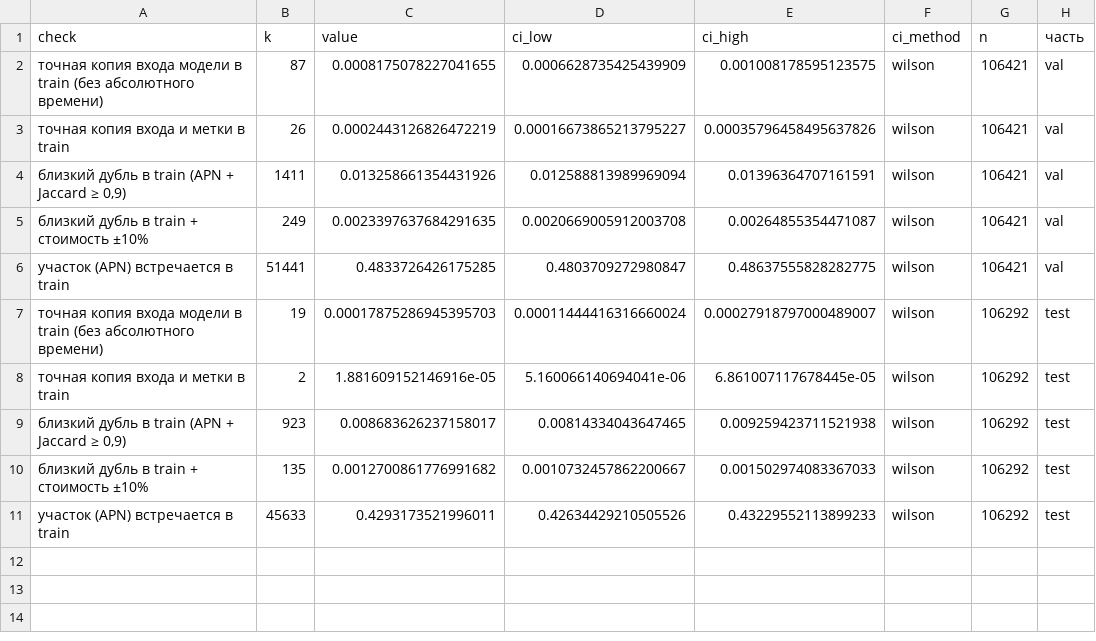
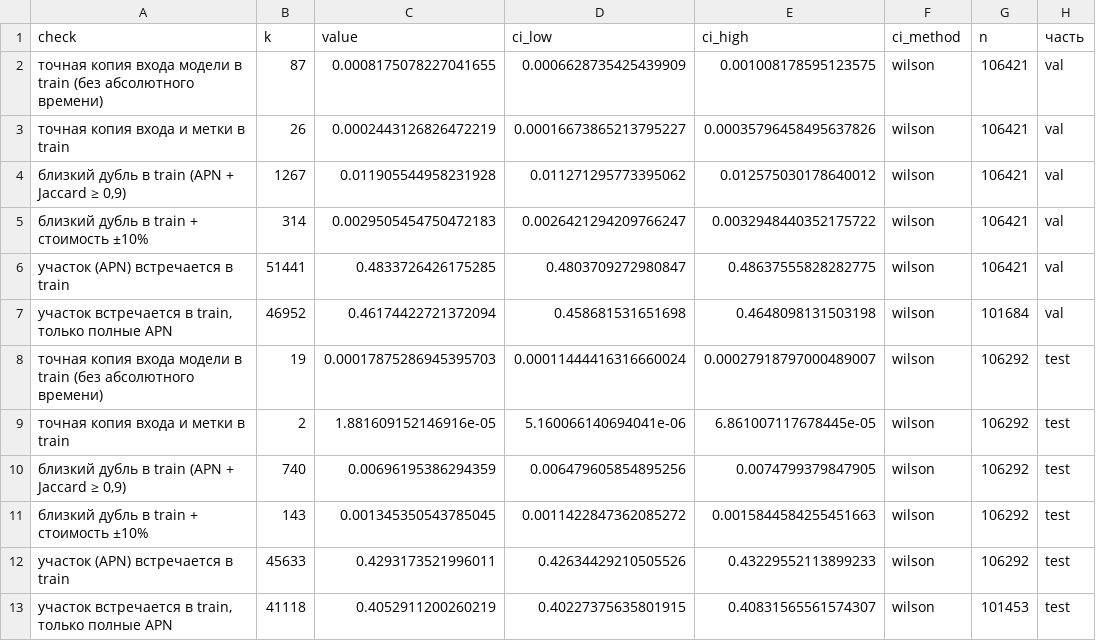
Before and after one commit to DeaDog911/ai-security, a CSV file: reports/pr1/leakage.csv, drawn as a sheet.

```diff
--- a/reports/pr1/leakage.csv
+++ b/reports/pr1/leakage.csv
@@ -3,9 +3,11 @@
 точная копия входа и метки в train,26,0.0002443126826472219,0.00016673865213795227,0.00035796458495637826,wilson,106421,val
-"близкий дубль в train (APN + Jaccard ≥ 0,9)",1411,0.013258661354431926,0.012588813989969094,0.01396364707161591,wilson,106421,val
-близкий дубль в train + стоимость ±10%,249,0.0023397637684291635,0.0020669005912003708,0.00264855354471087,wilson,106421,val
+"близкий дубль в train (APN + Jaccard ≥ 0,9)",1267,0.011905544958231928,0.011271295773395062,0.012575030178640012,wilson,106421,val
+близкий дубль в train + стоимость ±10%,314,0.0029505454750472183,0.0026421294209766247,0.0032948440352175722,wilson,106421,val
 участок (APN) встречается в train,51441,0.4833726426175285,0.4803709272980847,0.48637555828282775,wilson,106421,val
+"участок встречается в train, только полные APN",46952,0.46174422721372094,0.458681531651698,0.4648098131503198,wilson,101684,val
 точная копия входа модели в train (без абсолютного времени),19,0.00017875286945395703,0.00011444416316660024,0.00027918797000489007,wilson,106292,test
 точная копия входа и метки в train,2,1.881609152146916e-05,5.160066140694041e-06,6.861007117678445e-05,wilson,106292,test
-"близкий дубль в train (APN + Jaccard ≥ 0,9)",923,0.008683626237158017,0.00814334043647465,0.009259423711521938,wilson,106292,test
-близкий дубль в train + стоимость ±10%,135,0.0012700861776991682,0.0010732457862200667,0.001502974083367033,wilson,106292,test
+"близкий дубль в train (APN + Jaccard ≥ 0,9)",740,0.00696195386294359,0.006479605854895256,0.0074799379847905,wilson,106292,test
+близкий дубль в train + стоимость ±10%,143,0.001345350543785045,0.0011422847362085272,0.0015844584255451663,wilson,106292,test
 участок (APN) встречается в train,45633,0.4293173521996011,0.42634429210505526,0.43229552113899233,wilson,106292,test
+"участок встречается в train, только полные APN",41118,0.4052911200260219,0.40227375635801915,0.40831565561574307,wilson,101453,test
```
Also changed, not shown: reports/pr1/shift_by_year.csv, reports/pr1/shift_mmd.csv, 16 other files.
